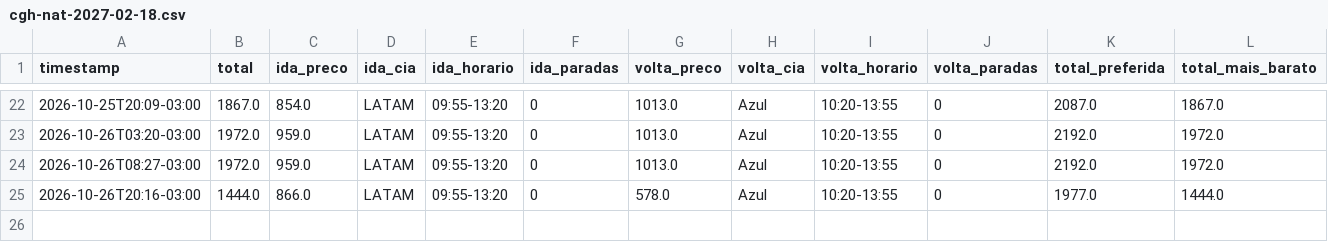
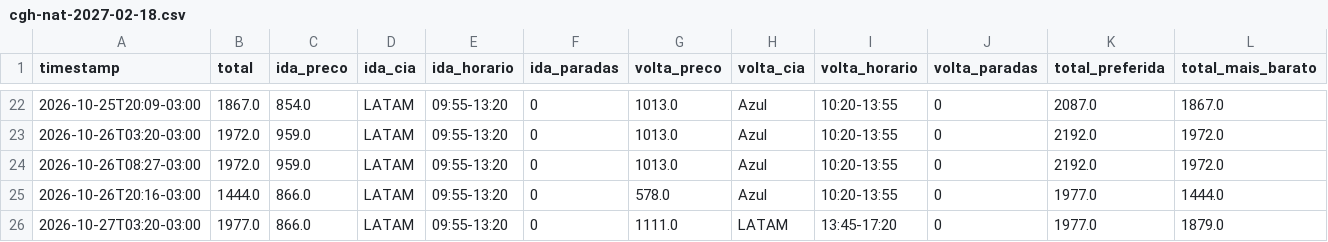
Before and after one commit to ronygt18/monitor-voo, a CSV file: data/cgh-nat-2027-02-18.csv, drawn as a sheet; only a part is shown, gaps mark what is left out; rows hold the shown columns only; the diff names each change by its address in the sheet, - before the commit and + after, or states it on an @@ line.

Commit message:
preços 2026-10-27_0620

```diff
--- a/data/cgh-nat-2027-02-18.csv
+++ b/data/cgh-nat-2027-02-18.csv
+row 26: 2026-10-27T03:20-03:00 | 1977.0 | 866.0 | LATAM | 09:55-13:20 | 0 | 1111.0 | LATAM | 13:45-17:20 | 0 | 1977.0 | 1879.0
```
